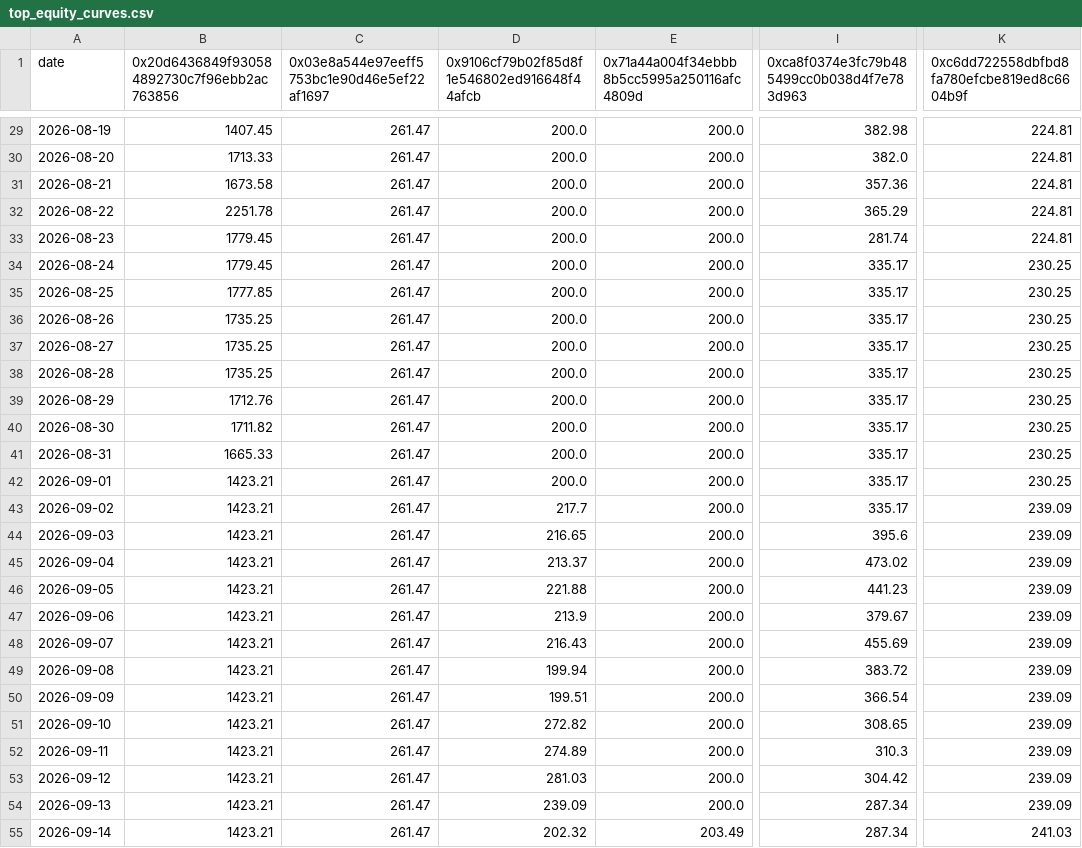
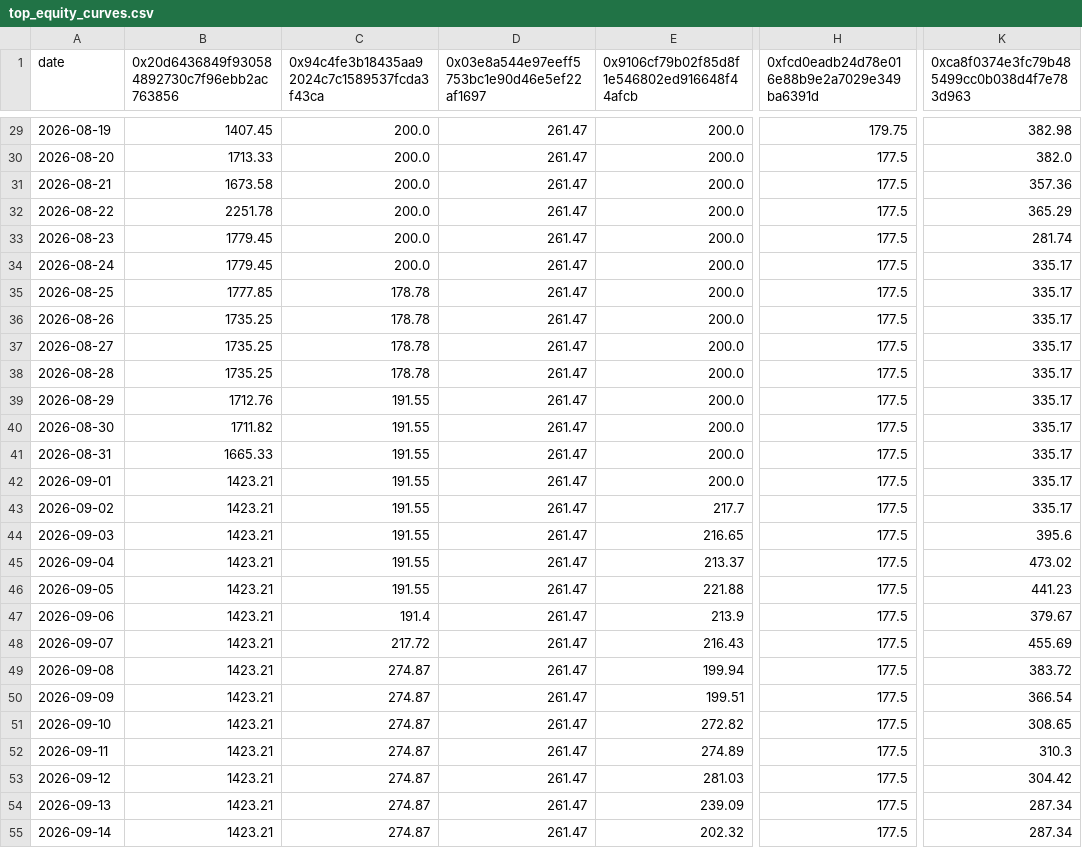
Before and after one commit to tylergray121-maker/CLAUDE, a CSV file: results/top_equity_curves.csv, drawn as a sheet; only a part is shown, gaps mark what is left out; removed rows and columns are numbered as before the commit, all else as after; the diff covers the shown part only; the diff names each change by its address in the sheet, - before the commit and + after, or states it on an @@ line.

```diff
--- a/results/top_equity_curves.csv
+++ b/results/top_equity_curves.csv
+column C, row 1: 0x94c4fe3b18435aa92024c7c1589537fcda3f43ca; rows 29-55: 200.0 | 200.0 | 200.0 | 200.0 | 200.0 | 200.0 | 178.78 | 178.78 | 178.78 | 178.78 | 191.55 | 191.55 | 191.55 | 191.55 | 191.55 | 191.55 | 191.55 | 191.55 | 191.4 | 217.72 | 274.87 | 274.87 | 274.87 | 274.87 | 274.87 | 274.87 | 274.87
-column E, row 1: 0x71a44a004f34ebbb8b5cc5995a250116afc4809d; rows 29-55: 200.0 | 200.0 | 200.0 | 200.0 | 200.0 | 200.0 | 200.0 | 200.0 | 200.0 | 200.0 | 200.0 | 200.0 | 200.0 | 200.0 | 200.0 | 200.0 | 200.0 | 200.0 | 200.0 | 200.0 | 200.0 | 200.0 | 200.0 | 200.0 | 200.0 | 200.0 | 203.49
+column H, row 1: 0xfcd0eadb24d78e016e88b9e2a7029e349ba6391d; rows 29-55: 179.75 | 177.5 | 177.5 | 177.5 | 177.5 | 177.5 | 177.5 | 177.5 | 177.5 | 177.5 | 177.5 | 177.5 | 177.5 | 177.5 | 177.5 | 177.5 | 177.5 | 177.5 | 177.5 | 177.5 | 177.5 | 177.5 | 177.5 | 177.5 | 177.5 | 177.5 | 177.5
-column I, row 1: 0xca8f0374e3fc79b485499cc0b038d4f7e783d963; rows 29-55: 382.98 | 382.0 | 357.36 | 365.29 | 281.74 | 335.17 | 335.17 | 335.17 | 335.17 | 335.17 | 335.17 | 335.17 | 335.17 | 335.17 | 335.17 | 395.6 | 473.02 | 441.23 | 379.67 | 455.69 | 383.72 | 366.54 | 308.65 | 310.3 | 304.42 | 287.34 | 287.34
-K1: 0xc6dd722558dbfbd8fa780efcbe819ed8c6604b9f
+K1: 0xca8f0374e3fc79b485499cc0b038d4f7e783d963
-K29: 224.81
+K29: 382.98
-K30: 224.81
+K30: 382.0
-K31: 224.81
+K31: 357.36
-K32: 224.81
+K32: 365.29
-K33: 224.81
+K33: 281.74
-K34:K42: 230.25
+K34:K42: 335.17
-K43: 239.09
+K43: 335.17
-K44: 239.09
+K44: 395.6
-K45: 239.09
+K45: 473.02
-K46: 239.09
+K46: 441.23
-K47: 239.09
+K47: 379.67
-K48: 239.09
+K48: 455.69
-K49: 239.09
+K49: 383.72
-K50: 239.09
+K50: 366.54
-K51: 239.09
+K51: 308.65
-K52: 239.09
+K52: 310.3
-K53: 239.09
+K53: 304.42
-K54: 239.09
+K54: 287.34
-K55: 241.03
+K55: 287.34
```
Also changed, not shown: 67 edited cells elsewhere in this file, results/picks_trades_all.csv, results/unresolved_markets.csv, 8 other files.
